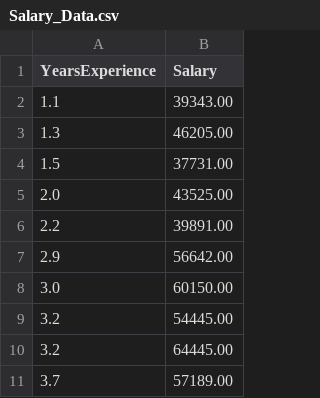
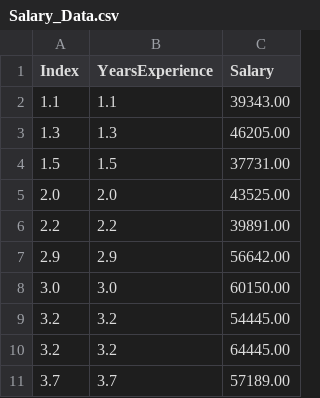
Before and after one commit to Bazifrasool/OOPMatrix, a CSV file: Salary_Data.csv, drawn as a sheet; only a part is shown; the diff names each change by its address in the sheet, - before the commit and + after, or states it on an @@ line.

Commit message:
Matrix read for dataset

```diff
--- a/Salary_Data.csv
+++ b/Salary_Data.csv
+column A (Index), rows 2-11: 1.1 | 1.3 | 1.5 | 2.0 | 2.2 | 2.9 | 3.0 | 3.2 | 3.2 | 3.7
```
Also changed, not shown: 1 other file.
